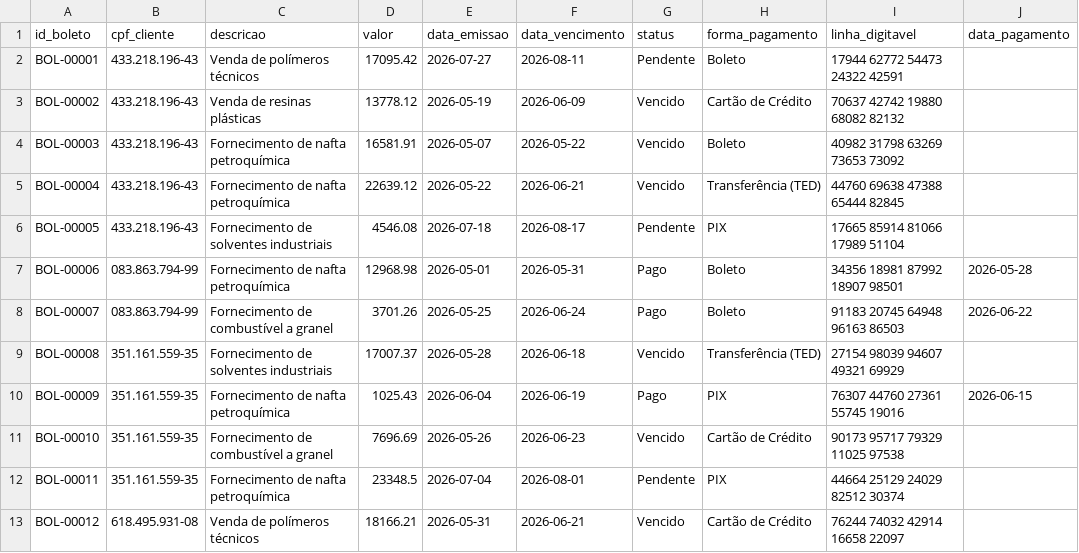
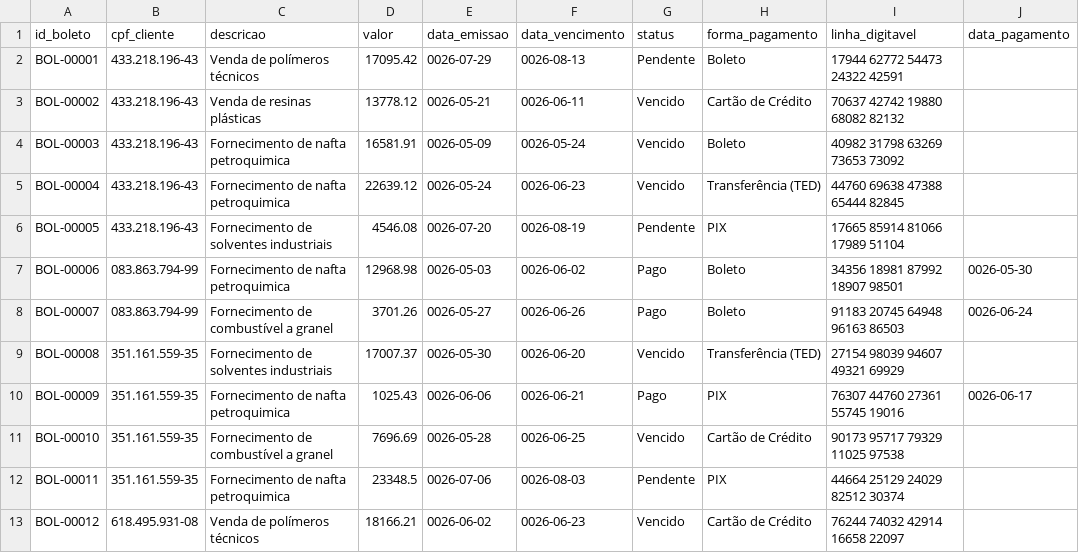
Before and after one commit to Evertonferrg/Challenge-AluraAgente---ONE_IA_-FOR-_TECH---PT-BR, a CSV file: data/boletos.csv, drawn as a sheet; only a part is shown; the diff covers the shown part only.

```diff
--- a/data/boletos.csv
+++ b/data/boletos.csv
@@ -1,13 +1,13 @@
 id_boleto,cpf_cliente,descricao,valor,data_emissao,data_vencimento,status,forma_pagamento,linha_digitavel,data_pagamento
-BOL-00001,433.218.196-43,Venda de polímeros técnicos,17095.42,2026-07-27,2026-08-11,Pendente,Boleto,17944 62772 54473 24322 42591,
-BOL-00002,433.218.196-43,Venda de resinas plásticas,13778.12,2026-05-19,2026-06-09,Vencido,Cartão de Crédito,70637 42742 19880 68082 82132,
-BOL-00003,433.218.196-43,Fornecimento de nafta petroquímica,16581.91,2026-05-07,2026-05-22,Vencido,Boleto,40982 31798 63269 73653 73092,
-BOL-00004,433.218.196-43,Fornecimento de nafta petroquímica,22639.12,2026-05-22,2026-06-21,Vencido,Transferência (TED),44760 69638 47388 65444 82845,
-BOL-00005,433.218.196-43,Fornecimento de solventes industriais,4546.08,2026-07-18,2026-08-17,Pendente,PIX,17665 85914 81066 17989 51104,
-BOL-00006,083.863.794-99,Fornecimento de nafta petroquímica,12968.98,2026-05-01,2026-05-31,Pago,Boleto,34356 18981 87992 18907 98501,2026-05-28
-BOL-00007,083.863.794-99,Fornecimento de combustível a granel,3701.26,2026-05-25,2026-06-24,Pago,Boleto,91183 20745 64948 96163 86503,2026-06-22
-BOL-00008,351.161.559-35,Fornecimento de solventes industriais,17007.37,2026-05-28,2026-06-18,Vencido,Transferência (TED),27154 98039 94607 49321 69929,
-BOL-00009,351.161.559-35,Fornecimento de nafta petroquímica,1025.43,2026-06-04,2026-06-19,Pago,PIX,76307 44760 27361 55745 19016,2026-06-15
-BOL-00010,351.161.559-35,Fornecimento de combustível a granel,7696.69,2026-05-26,2026-06-23,Vencido,Cartão de Crédito,90173 95717 79329 11025 97538,
-BOL-00011,351.161.559-35,Fornecimento de nafta petroquímica,23348.5,2026-07-04,2026-08-01,Pendente,PIX,44664 25129 24029 82512 30374,
-BOL-00012,618.495.931-08,Venda de polímeros técnicos,18166.21,2026-05-31,2026-06-21,Vencido,Cartão de Crédito,76244 74032 42914 16658 22097,
+BOL-00001,433.218.196-43,Venda de polímeros técnicos,17095.42,0026-07-29,0026-08-13,Pendente,Boleto,17944 62772 54473 24322 42591,
+BOL-00002,433.218.196-43,Venda de resinas plásticas,13778.12,0026-05-21,0026-06-11,Vencido,Cartão de Crédito,70637 42742 19880 68082 82132,
+BOL-00003,433.218.196-43,Fornecimento de nafta petroquimica,16581.91,0026-05-09,0026-05-24,Vencido,Boleto,40982 31798 63269 73653 73092,
+BOL-00004,433.218.196-43,Fornecimento de nafta petroquimica,22639.12,0026-05-24,0026-06-23,Vencido,Transferência (TED),44760 69638 47388 65444 82845,
+BOL-00005,433.218.196-43,Fornecimento de solventes industriais,4546.08,0026-07-20,0026-08-19,Pendente,PIX,17665 85914 81066 17989 51104,
+BOL-00006,083.863.794-99,Fornecimento de nafta petroquimica,12968.98,0026-05-03,0026-06-02,Pago,Boleto,34356 18981 87992 18907 98501,0026-05-30
+BOL-00007,083.863.794-99,Fornecimento de combustível a granel,3701.26,0026-05-27,0026-06-26,Pago,Boleto,91183 20745 64948 96163 86503,0026-06-24
+BOL-00008,351.161.559-35,Fornecimento de solventes industriais,17007.37,0026-05-30,0026-06-20,Vencido,Transferência (TED),27154 98039 94607 49321 69929,
+BOL-00009,351.161.559-35,Fornecimento de nafta petroquimica,1025.43,0026-06-06,0026-06-21,Pago,PIX,76307 44760 27361 55745 19016,0026-06-17
+BOL-00010,351.161.559-35,Fornecimento de combustível a granel,7696.69,0026-05-28,0026-06-25,Vencido,Cartão de Crédito,90173 95717 79329 11025 97538,
+BOL-00011,351.161.559-35,Fornecimento de nafta petroquimica,23348.5,0026-07-06,0026-08-03,Pendente,PIX,44664 25129 24029 82512 30374,
+BOL-00012,618.495.931-08,Venda de polímeros técnicos,18166.21,0026-06-02,0026-06-23,Vencido,Cartão de Crédito,76244 74032 42914 16658 22097,
```
Also changed, not shown: 106 edited cells elsewhere in this file, 1 other file.
